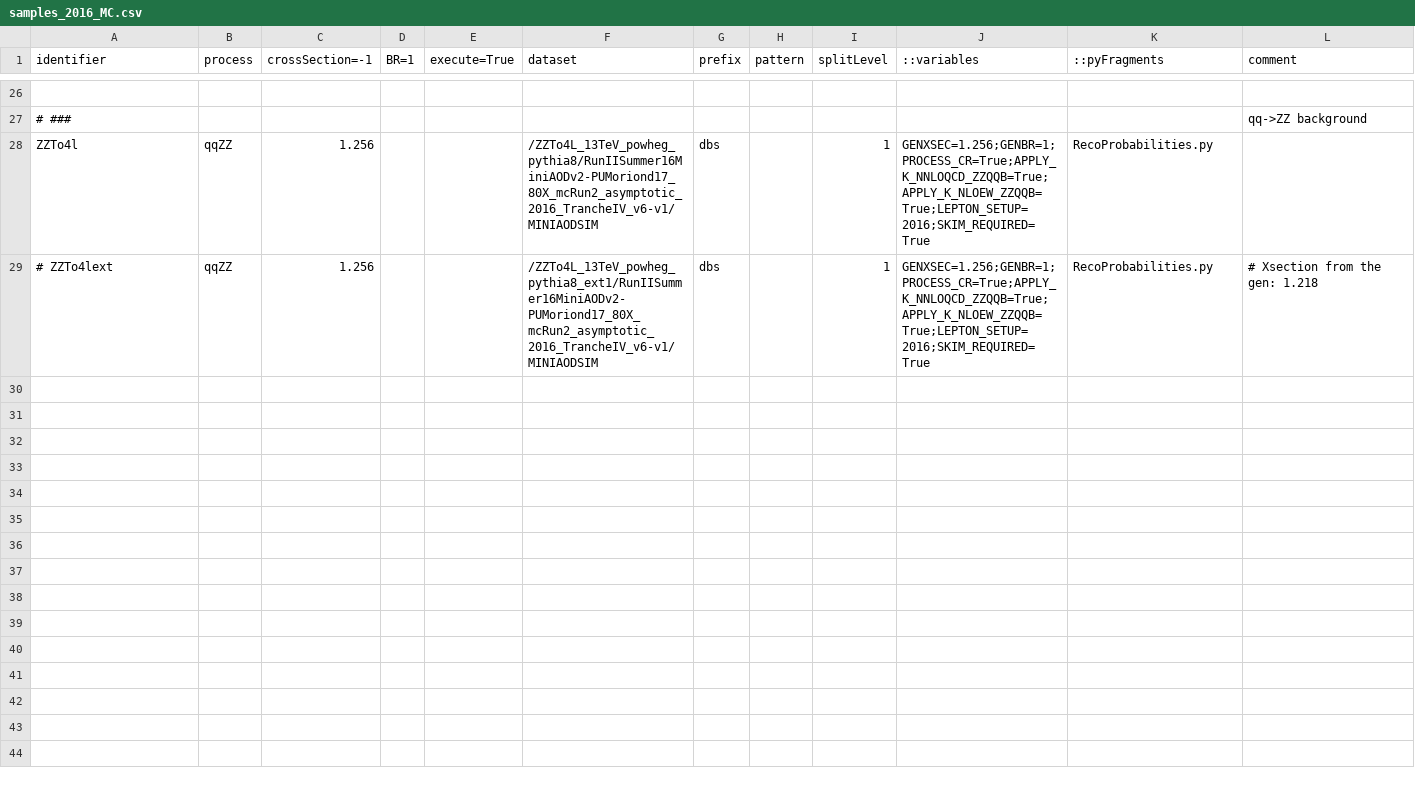
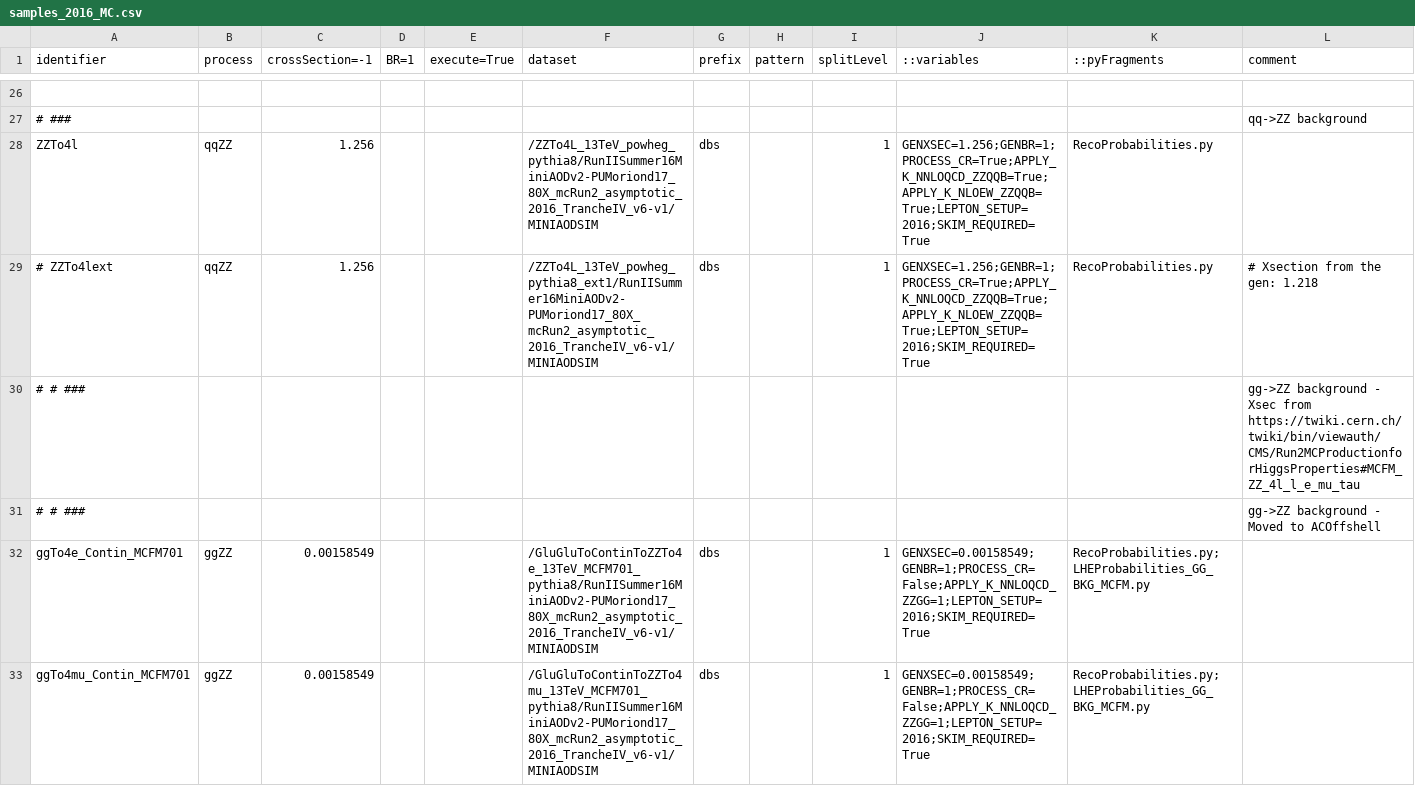
Before and after one commit to bellan/VVXAnalysis, a CSV file: Producers/python/samples_2016_MC.csv, drawn as a sheet; only a part is shown, gaps mark what is left out; the diff covers the shown part only; the diff names each change by its address in the sheet, - before the commit and + after, or states it on an @@ line.

Commit message:
Update samples_2016_MC.csv

```diff
--- a/Producers/python/samples_2016_MC.csv
+++ b/Producers/python/samples_2016_MC.csv
+row 30: # # ### |  |  |  |  |  |  |  |  |  |  | gg->ZZ background - Xsec from https://twiki.cern.ch/twiki/bin/viewauth/CMS/Run2MCProductionforHiggsProperties#MCFM_ZZ_4l_l_e_mu_tau
+row 31: # # ### |  |  |  |  |  |  |  |  |  |  | gg->ZZ background - Moved to ACOffshell
+row 32: ggTo4e_Contin_MCFM701 | ggZZ | 0.00158549 |  |  | /GluGluToContinToZZTo4e_13TeV_MCFM701_pythia8/RunIISummer16MiniAODv2-PUMoriond17_80X_mcRun2_asymptotic_2016_TrancheIV_v6-v1/MINIAODSIM | dbs |  | 1 | GENXSEC=0.00158549;GENBR=1;PROCESS_CR=False;APPLY_K_NNLOQCD_ZZGG=1;LEPTON_SETUP=2016;SKIM_REQUIRED=True | RecoProbabilities.py;LHEProbabilities_GG_BKG_MCFM.py
+row 33: ggTo4mu_Contin_MCFM701 | ggZZ | 0.00158549 |  |  | /GluGluToContinToZZTo4mu_13TeV_MCFM701_pythia8/RunIISummer16MiniAODv2-PUMoriond17_80X_mcRun2_asymptotic_2016_TrancheIV_v6-v1/MINIAODSIM | dbs |  | 1 | GENXSEC=0.00158549;GENBR=1;PROCESS_CR=False;APPLY_K_NNLOQCD_ZZGG=1;LEPTON_SETUP=2016;SKIM_REQUIRED=True | RecoProbabilities.py;LHEProbabilities_GG_BKG_MCFM.py
```
Also changed, not shown: 4 added rows elsewhere in this file.
